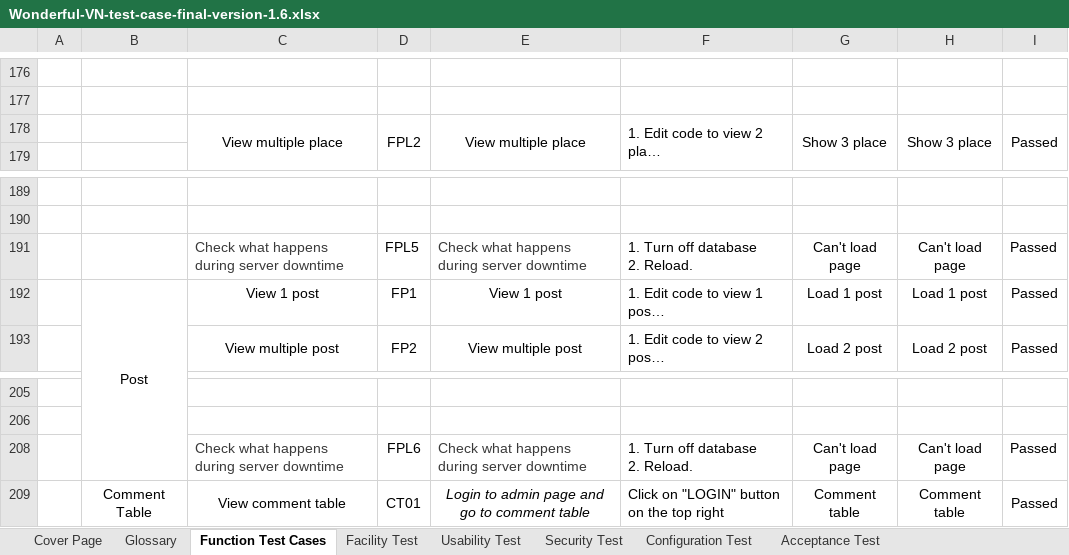
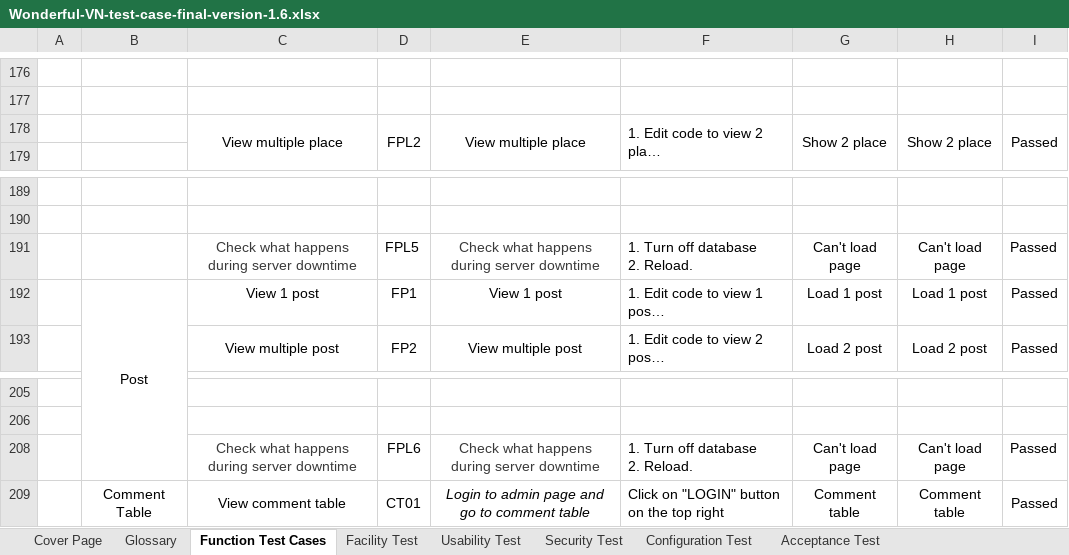
Before and after one commit to hieuthanh19/swt-assignment, an Excel workbook: Wonderful-VN-test-case-final-version-1.6.xlsx, sheet Function Test Cases, drawn as a sheet; only a part is shown, gaps mark what is left out; long unchanged cells end in …; values as stored, in another font and other column widths than the file's, no borders; the diff names each change by its address in the sheet, - before the commit and + after, or states it on an @@ line.

Commit message:
up2

```diff
--- a/Wonderful-VN-test-case-final-version-1.6.xlsx (sheet Function Test Cases)
+++ b/Wonderful-VN-test-case-final-version-1.6.xlsx (sheet Function Test Cases)
-G178: Show 3 place
+G178: Show 2 place
-H178: Show 3 place
+H178: Show 2 place
-C191 alignment: left
+C191 alignment: center
-E191 alignment: left
+E191 alignment: center
-C208 alignment: left
+C208 alignment: center
-E208 alignment: left
+E208 alignment: center
```
